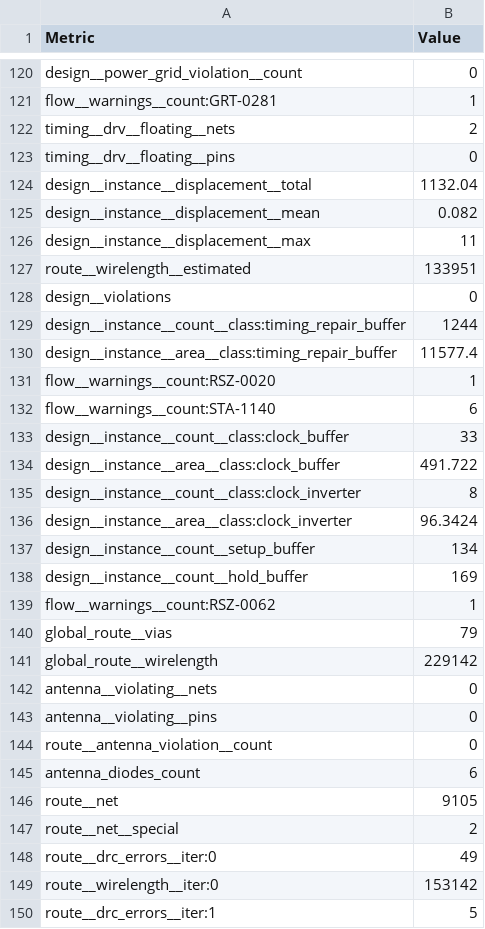
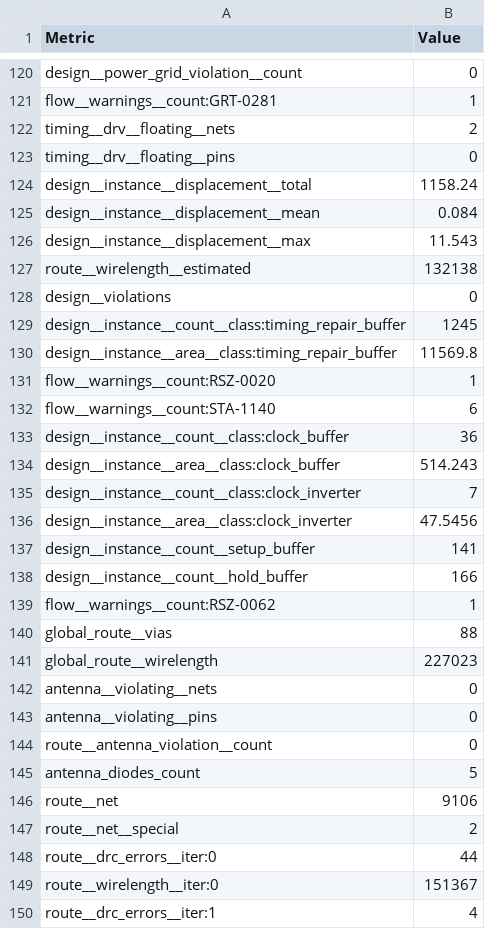
Before and after one commit to htfab/tinytapeout-sky-26b, a CSV file: projects/tt_um_ghtag_trinity_gf16/stats/metrics.csv, drawn as a sheet; only a part is shown, gaps mark what is left out; the diff covers the shown part only.

Commit message:
feat: update project tt_um_ghtag_trinity_gf16 from gHashTag/tt-trinity-euler
Commit: 83f4c67e4f938f055b6e81a3062cd9f08e332bee
Workflow: https://github.com/gHashTag/tt-trinity-euler/actions/runs/26019932263

```diff
--- a/projects/tt_um_ghtag_trinity_gf16/stats/metrics.csv
+++ b/projects/tt_um_ghtag_trinity_gf16/stats/metrics.csv
@@ -123,20 +123,20 @@ timing__drv__floating__nets,2
 timing__drv__floating__pins,0
-design__instance__displacement__total,1132.04
-design__instance__displacement__mean,0.082
-design__instance__displacement__max,11
-route__wirelength__estimated,133951
+design__instance__displacement__total,1158.24
+design__instance__displacement__mean,0.084
+design__instance__displacement__max,11.543
+route__wirelength__estimated,132138
 design__violations,0
-design__instance__count__class:timing_repair_buffer,1244
-design__instance__area__class:timing_repair_buffer,11577.4
+design__instance__count__class:timing_repair_buffer,1245
+design__instance__area__class:timing_repair_buffer,11569.8
 flow__warnings__count:RSZ-0020,1
 flow__warnings__count:STA-1140,6
-design__instance__count__class:clock_buffer,33
-design__instance__area__class:clock_buffer,491.722
-design__instance__count__class:clock_inverter,8
-design__instance__area__class:clock_inverter,96.3424
-design__instance__count__setup_buffer,134
-design__instance__count__hold_buffer,169
+design__instance__count__class:clock_buffer,36
+design__instance__area__class:clock_buffer,514.243
+design__instance__count__class:clock_inverter,7
+design__instance__area__class:clock_inverter,47.5456
+design__instance__count__setup_buffer,141
+design__instance__count__hold_buffer,166
 flow__warnings__count:RSZ-0062,1
-global_route__vias,79
-global_route__wirelength,229142
+global_route__vias,88
+global_route__wirelength,227023
 antenna__violating__nets,0
@@ -144,7 +144,7 @@ antenna__violating__pins,0
 route__antenna_violation__count,0
-antenna_diodes_count,6
-route__net,9105
+antenna_diodes_count,5
+route__net,9106
 route__net__special,2
-route__drc_errors__iter:0,49
-route__wirelength__iter:0,153142
-route__drc_errors__iter:1,5
+route__drc_errors__iter:0,44
+route__wirelength__iter:0,151367
+route__drc_errors__iter:1,4
```
Also changed, not shown: 2 removed rows and 130 edited cells elsewhere in this file, 4 other files.
